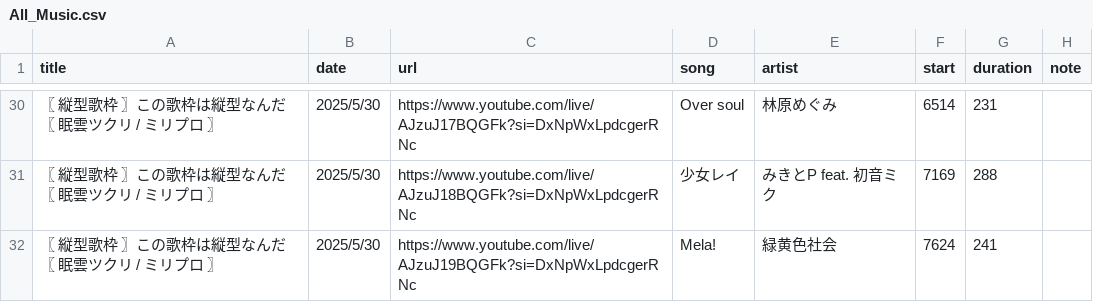
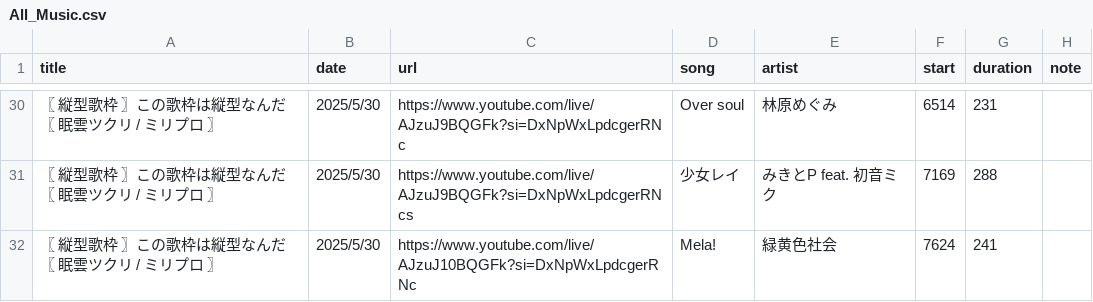
Before and after one commit to whiteBord000/TsukuriMugen, a CSV file: youtube_site/csv/All_Music.csv, drawn as a sheet; only a part is shown, gaps mark what is left out; the diff covers the shown part only.

```diff
--- a/youtube_site/csv/All_Music.csv
+++ b/youtube_site/csv/All_Music.csv
@@ -30,3 +30,3 @@
-〖 縦型歌枠 〗この歌枠は縦型なんだ 〖 眠雲ツクリ / ミリプロ 〗,2025/5/30,https://www.youtube.com/live/AJzuJ17BQGFk?si=DxNpWxLpdcgerRNc,Over soul,林原めぐみ,6514,231,
-〖 縦型歌枠 〗この歌枠は縦型なんだ 〖 眠雲ツクリ / ミリプロ 〗,2025/5/30,https://www.youtube.com/live/AJzuJ18BQGFk?si=DxNpWxLpdcgerRNc,少女レイ,みきとP feat. 初音ミク,7169,288,
-〖 縦型歌枠 〗この歌枠は縦型なんだ 〖 眠雲ツクリ / ミリプロ 〗,2025/5/30,https://www.youtube.com/live/AJzuJ19BQGFk?si=DxNpWxLpdcgerRNc,Mela!,緑黄色社会,7624,241,
+〖 縦型歌枠 〗この歌枠は縦型なんだ 〖 眠雲ツクリ / ミリプロ 〗,2025/5/30,https://www.youtube.com/live/AJzuJ9BQGFk?si=DxNpWxLpdcgerRNc,Over soul,林原めぐみ,6514,231,
+〖 縦型歌枠 〗この歌枠は縦型なんだ 〖 眠雲ツクリ / ミリプロ 〗,2025/5/30,https://www.youtube.com/live/AJzuJ9BQGFk?si=DxNpWxLpdcgerRNcs,少女レイ,みきとP feat. 初音ミク,7169,288,
+〖 縦型歌枠 〗この歌枠は縦型なんだ 〖 眠雲ツクリ / ミリプロ 〗,2025/5/30,https://www.youtube.com/live/AJzuJ10BQGFk?si=DxNpWxLpdcgerRNc,Mela!,緑黄色社会,7624,241,
```
Also changed, not shown: 26 edited cells elsewhere in this file, youtube_site/csv/20250530.csv.
